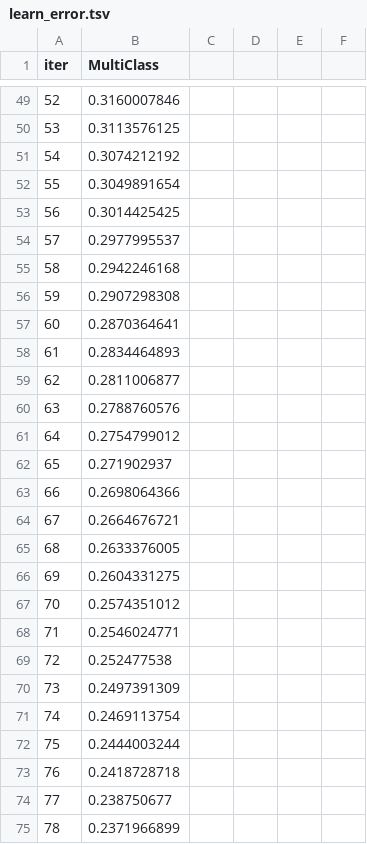
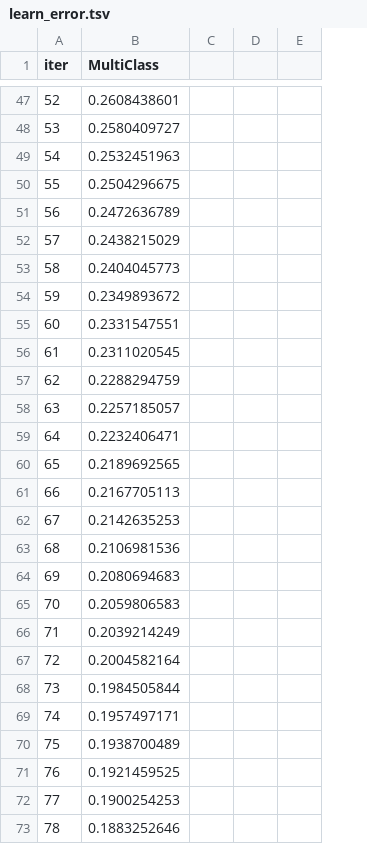
Before and after one commit to AhmedMGabl/geostress-ai, a TSV file: catboost_info/learn_error.tsv, drawn as a sheet; only a part is shown, gaps mark what is left out; removed rows and columns are numbered as before the commit, all else as after; the diff covers the shown part only; the diff names each change by its address in the sheet, - before the commit and + after, or states it on an @@ line.

```diff
--- a/catboost_info/learn_error.tsv
+++ b/catboost_info/learn_error.tsv
-column C, empty
-column D, empty
-column E, empty
-column F, empty
+column C, empty
+column D, empty
+column E, empty
-B47 (MultiClass): 0.3160007846
+B47 (MultiClass): 0.2608438601
-B48 (MultiClass): 0.3113576125
+B48 (MultiClass): 0.2580409727
-B49 (MultiClass): 0.3074212192
+B49 (MultiClass): 0.2532451963
-B50 (MultiClass): 0.3049891654
+B50 (MultiClass): 0.2504296675
-B51 (MultiClass): 0.3014425425
+B51 (MultiClass): 0.2472636789
-B52 (MultiClass): 0.2977995537
+B52 (MultiClass): 0.2438215029
-B53 (MultiClass): 0.2942246168
+B53 (MultiClass): 0.2404045773
-B54 (MultiClass): 0.2907298308
+B54 (MultiClass): 0.2349893672
-B55 (MultiClass): 0.2870364641
+B55 (MultiClass): 0.2331547551
-B56 (MultiClass): 0.2834464893
+B56 (MultiClass): 0.2311020545
-B57 (MultiClass): 0.2811006877
+B57 (MultiClass): 0.2288294759
-B58 (MultiClass): 0.2788760576
+B58 (MultiClass): 0.2257185057
-B59 (MultiClass): 0.2754799012
+B59 (MultiClass): 0.2232406471
-B60 (MultiClass): 0.271902937
+B60 (MultiClass): 0.2189692565
-B61 (MultiClass): 0.2698064366
+B61 (MultiClass): 0.2167705113
-B62 (MultiClass): 0.2664676721
+B62 (MultiClass): 0.2142635253
-B63 (MultiClass): 0.2633376005
+B63 (MultiClass): 0.2106981536
-B64 (MultiClass): 0.2604331275
+B64 (MultiClass): 0.2080694683
-B65 (MultiClass): 0.2574351012
+B65 (MultiClass): 0.2059806583
-B66 (MultiClass): 0.2546024771
+B66 (MultiClass): 0.2039214249
-B67 (MultiClass): 0.252477538
+B67 (MultiClass): 0.2004582164
-B68 (MultiClass): 0.2497391309
+B68 (MultiClass): 0.1984505844
-B69 (MultiClass): 0.2469113754
+B69 (MultiClass): 0.1957497171
-B70 (MultiClass): 0.2444003244
+B70 (MultiClass): 0.1938700489
-B71 (MultiClass): 0.2418728718
+B71 (MultiClass): 0.1921459525
-B72 (MultiClass): 0.238750677
+B72 (MultiClass): 0.1900254253
-B73 (MultiClass): 0.2371966899
+B73 (MultiClass): 0.1883252646
```
Also changed, not shown: 22 added rows, 10 removed rows and 44 edited cells elsewhere in this file, catboost_info/time_left.tsv, 6 other files.
